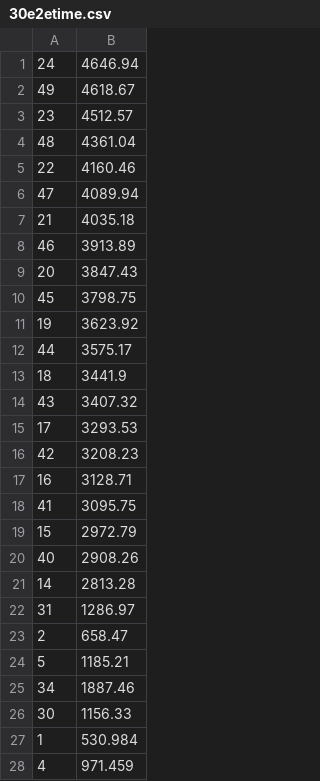
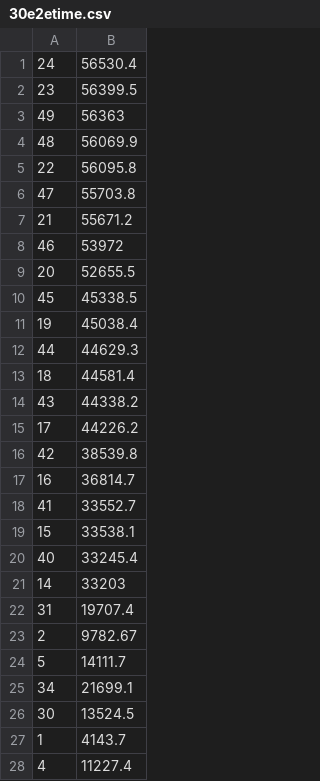
Before and after one commit to HaseebLUMS/octree, a CSV file: quic_benchmarks/data/30e2etime.csv, drawn as a sheet; only a part is shown; the diff covers the shown part only.

Commit message:
data

```diff
--- a/quic_benchmarks/data/30e2etime.csv
+++ b/quic_benchmarks/data/30e2etime.csv
@@ -1,28 +1,28 @@
-24,4646.94
-49,4618.67
-23,4512.57
-48,4361.04
-22,4160.46
-47,4089.94
-21,4035.18
-46,3913.89
-20,3847.43
-45,3798.75
-19,3623.92
-44,3575.17
-18,3441.9
-43,3407.32
-17,3293.53
-42,3208.23
-16,3128.71
-41,3095.75
-15,2972.79
-40,2908.26
-14,2813.28
-31,1286.97
-2,658.47
-5,1185.21
-34,1887.46
-30,1156.33
-1,530.984
-4,971.459
+24,56530.4
+23,56399.5
+49,56363
+48,56069.9
+22,56095.8
+47,55703.8
+21,55671.2
+46,53972
+20,52655.5
+45,45338.5
+19,45038.4
+44,44629.3
+18,44581.4
+43,44338.2
+17,44226.2
+42,38539.8
+16,36814.7
+41,33552.7
+15,33538.1
+40,33245.4
+14,33203
+31,19707.4
+2,9782.67
+5,14111.7
+34,21699.1
+30,13524.5
+1,4143.7
+4,11227.4
```
Also changed, not shown: 1 added row, 1 removed row and 21 edited cells elsewhere in this file, quic_benchmarks/data/30bytes.csv, quic_benchmarks/data/30time.csv.
